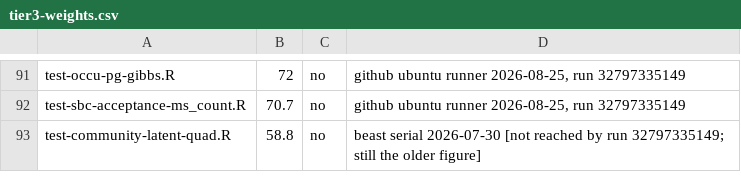
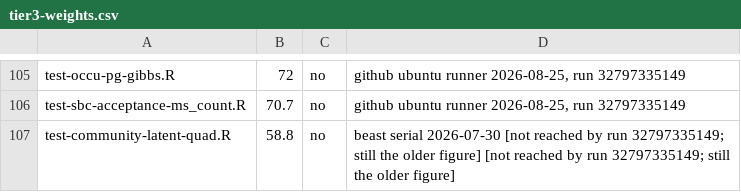
Before and after one commit to gcol33/tulpaObs, a CSV file: .github/tier3-weights.csv, drawn as a sheet; only a part is shown, gaps mark what is left out; the diff covers the shown part only.

```diff
--- a/.github/tier3-weights.csv
+++ b/.github/tier3-weights.csv
@@ -92,2 +106,2 @@ test-occu-pg-gibbs.R,72,no,"github ubuntu runner 2026-08-25, run 32797335149"
 test-sbc-acceptance-ms_count.R,70.7,no,"github ubuntu runner 2026-08-25, run 32797335149"
-test-community-latent-quad.R,58.8,no,"beast serial 2026-07-30 [not reached by run 32797335149; still the older figure]"
+test-community-latent-quad.R,58.8,no,"beast serial 2026-07-30 [not reached by run 32797335149; still the older figure] [not reached by run 32797335149; still the older figure]"
```
Also changed, not shown: 17 added rows, 3 removed rows and 14 edited cells elsewhere in this file.
